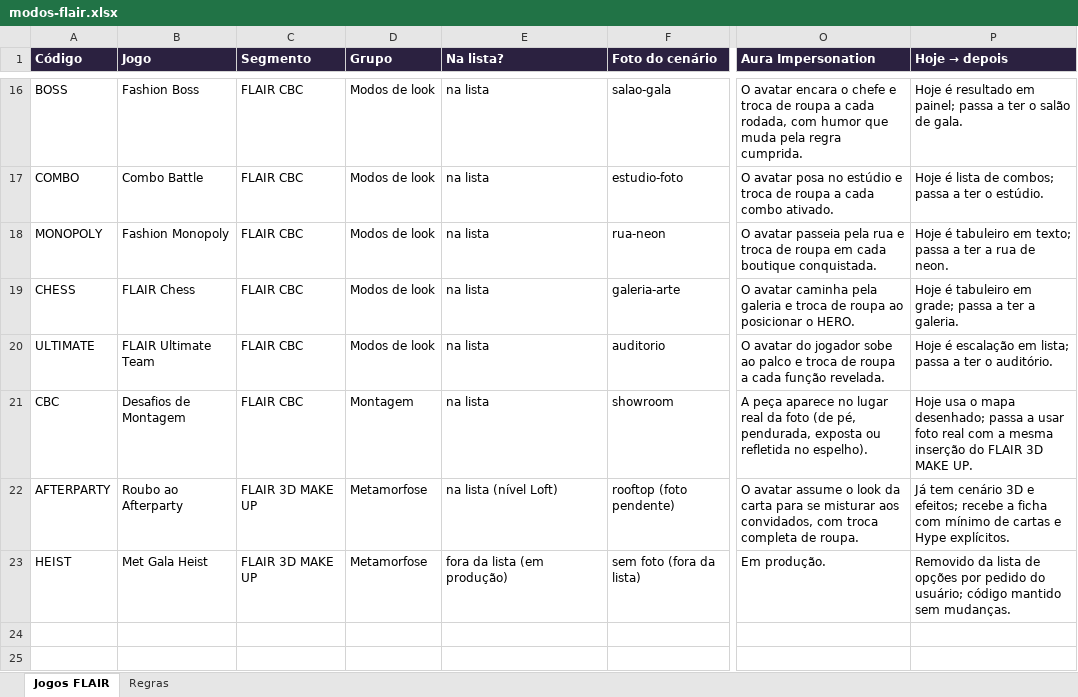
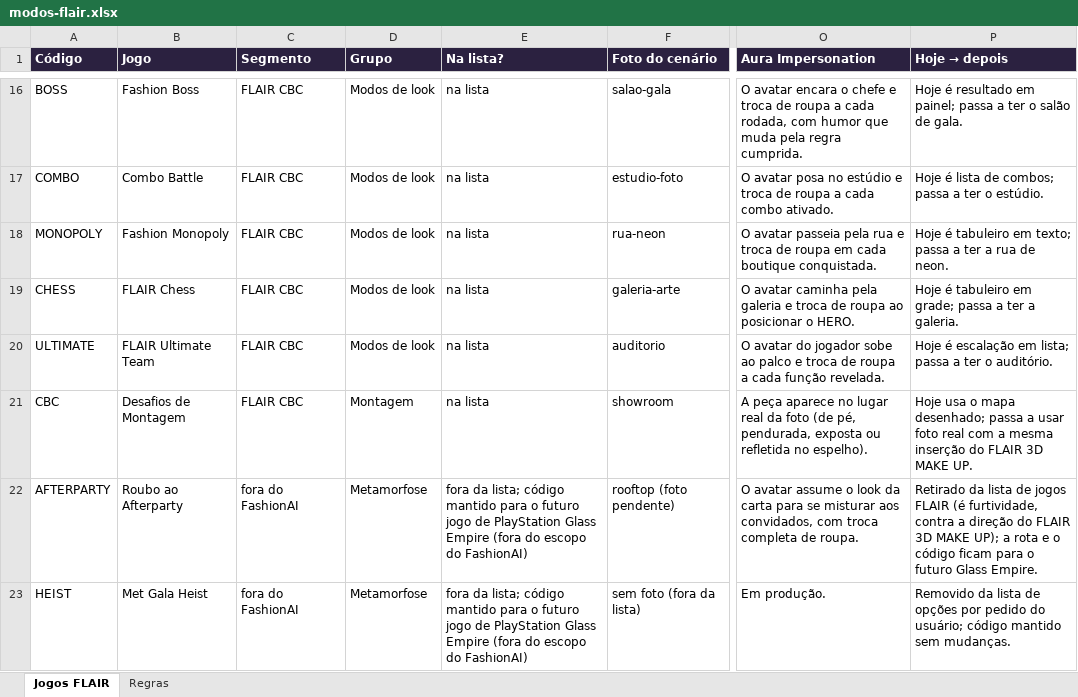
Before and after one commit to MatheusHaliski/tcc-2026-fashion-ai-backend, an Excel workbook: docs/flair/modos-flair/modos-flair.xlsx, sheet Jogos FLAIR, drawn as a sheet; only a part is shown, gaps mark what is left out; values as stored, in another font and other column widths than the file's, no borders; charts and pictures not drawn; the diff names each change by its address in the sheet, - before the commit and + after, or states it on an @@ line.

```diff
--- a/docs/flair/modos-flair/modos-flair.xlsx (sheet Jogos FLAIR)
+++ b/docs/flair/modos-flair/modos-flair.xlsx (sheet Jogos FLAIR)
-C22:C23 (Segmento): FLAIR 3D MAKE UP
+C22:C23 (Segmento): fora do FashionAI
-E22 (Na lista?): na lista (nível Loft)
+E22 (Na lista?): fora da lista; código mantido para o futuro jogo de PlayStation Glass Empire (fora do escopo do FashionAI)
-P22 (Hoje → depois): Já tem cenário 3D e efeitos; recebe a ficha com mínimo de cartas e Hype explícitos.
+P22 (Hoje → depois): Retirado da lista de jogos FLAIR (é furtividade, contra a direção do FLAIR 3D MAKE UP); a rota e o código ficam para o futuro Glass Empire.
-E23 (Na lista?): fora da lista (em produção)
+E23 (Na lista?): fora da lista; código mantido para o futuro jogo de PlayStation Glass Empire (fora do escopo do FashionAI)
```
Also changed, not shown: 9 other files.
